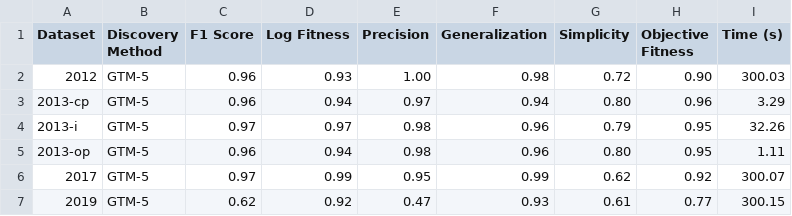
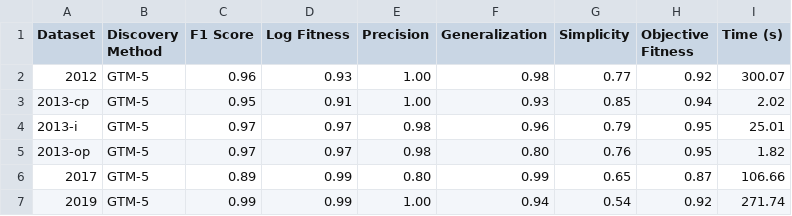
Before and after one commit to jaxels20/genetic-tree-miner-thesis, a CSV file: figures/table_2.csv, drawn as a sheet; only a part is shown; the diff covers the shown part only.

```diff
--- a/figures/table_2.csv
+++ b/figures/table_2.csv
@@ -1,7 +1,7 @@
 Dataset,Discovery Method,F1 Score,Log Fitness,Precision,Generalization,Simplicity,Objective Fitness,Time (s)
-2012,GTM-5,0.96,0.93,1.00,0.98,0.72,0.90,300.03
-2013-cp,GTM-5,0.96,0.94,0.97,0.94,0.80,0.96,3.29
-2013-i,GTM-5,0.97,0.97,0.98,0.96,0.79,0.95,32.26
-2013-op,GTM-5,0.96,0.94,0.98,0.96,0.80,0.95,1.11
-2017,GTM-5,0.97,0.99,0.95,0.99,0.62,0.92,300.07
-2019,GTM-5,0.62,0.92,0.47,0.93,0.61,0.77,300.15
+2012,GTM-5,0.96,0.93,1.00,0.98,0.77,0.92,300.07
+2013-cp,GTM-5,0.95,0.91,1.00,0.93,0.85,0.94,2.02
+2013-i,GTM-5,0.97,0.97,0.98,0.96,0.79,0.95,25.01
+2013-op,GTM-5,0.97,0.97,0.98,0.80,0.76,0.95,1.82
+2017,GTM-5,0.89,0.99,0.80,0.99,0.65,0.87,106.66
+2019,GTM-5,0.99,0.99,1.00,0.94,0.54,0.92,271.74
```
Also changed, not shown: 46 edited cells elsewhere in this file, data/figure_5b/data.csv, 29 other files.
